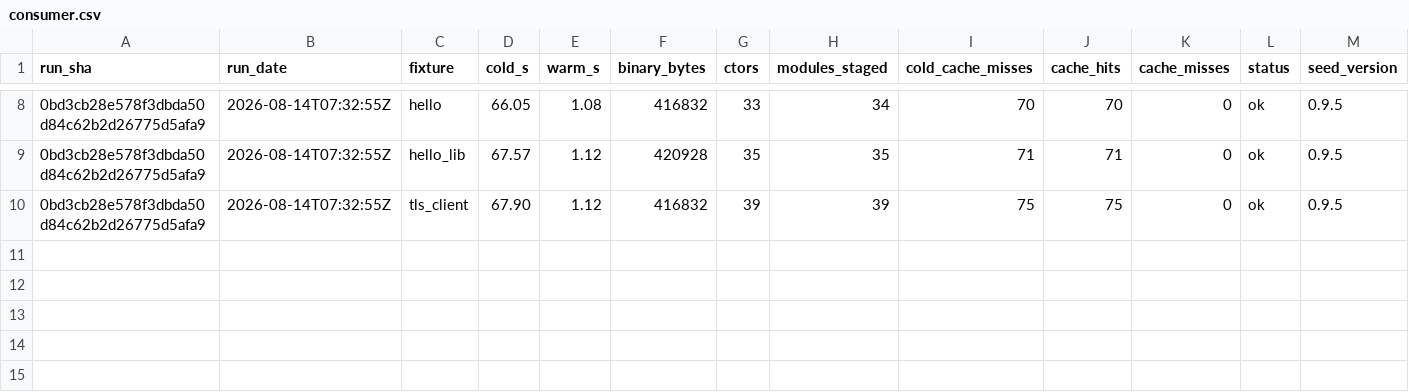
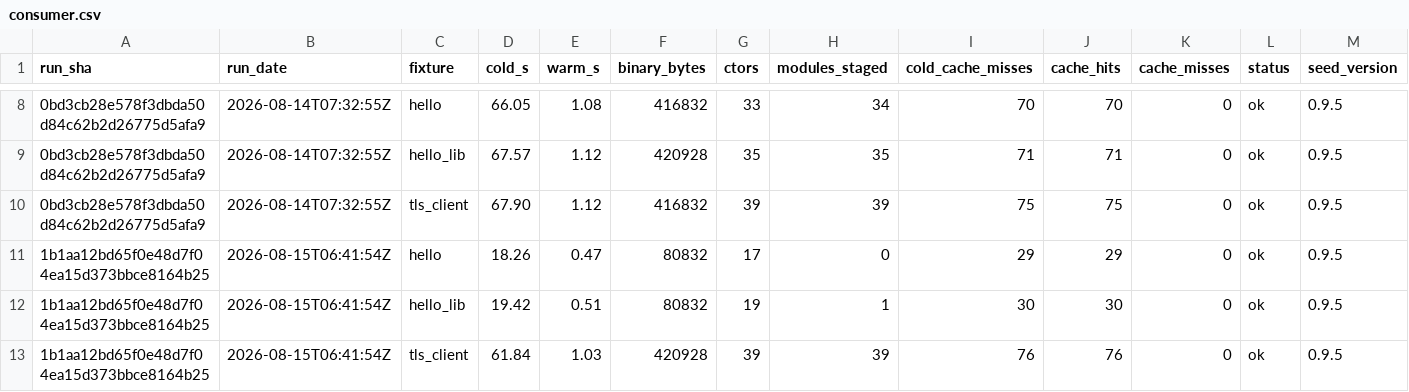
Before and after one commit to SailfinIO/sailfin, a CSV file: consumer.csv, drawn as a sheet; only a part is shown, gaps mark what is left out; rows hold the shown columns only; the diff names each change by its address in the sheet, - before the commit and + after, or states it on an @@ line.

```diff
--- a/consumer.csv
+++ b/consumer.csv
+row 11: 1b1aa12bd65f0e48d7f04ea15d373bbce8164b25 | 2026-08-15T06:41:54Z | hello | 18.26 | 0.47 | 80832 | 17 | 0 | 29 | 29 | 0 | ok | 0.9.5
+row 12: 1b1aa12bd65f0e48d7f04ea15d373bbce8164b25 | 2026-08-15T06:41:54Z | hello_lib | 19.42 | 0.51 | 80832 | 19 | 1 | 30 | 30 | 0 | ok | 0.9.5
+row 13: 1b1aa12bd65f0e48d7f04ea15d373bbce8164b25 | 2026-08-15T06:41:54Z | tls_client | 61.84 | 1.03 | 420928 | 39 | 39 | 76 | 76 | 0 | ok | 0.9.5
```
Also changed, not shown: build.csv, runtime.csv, 1 other file.
